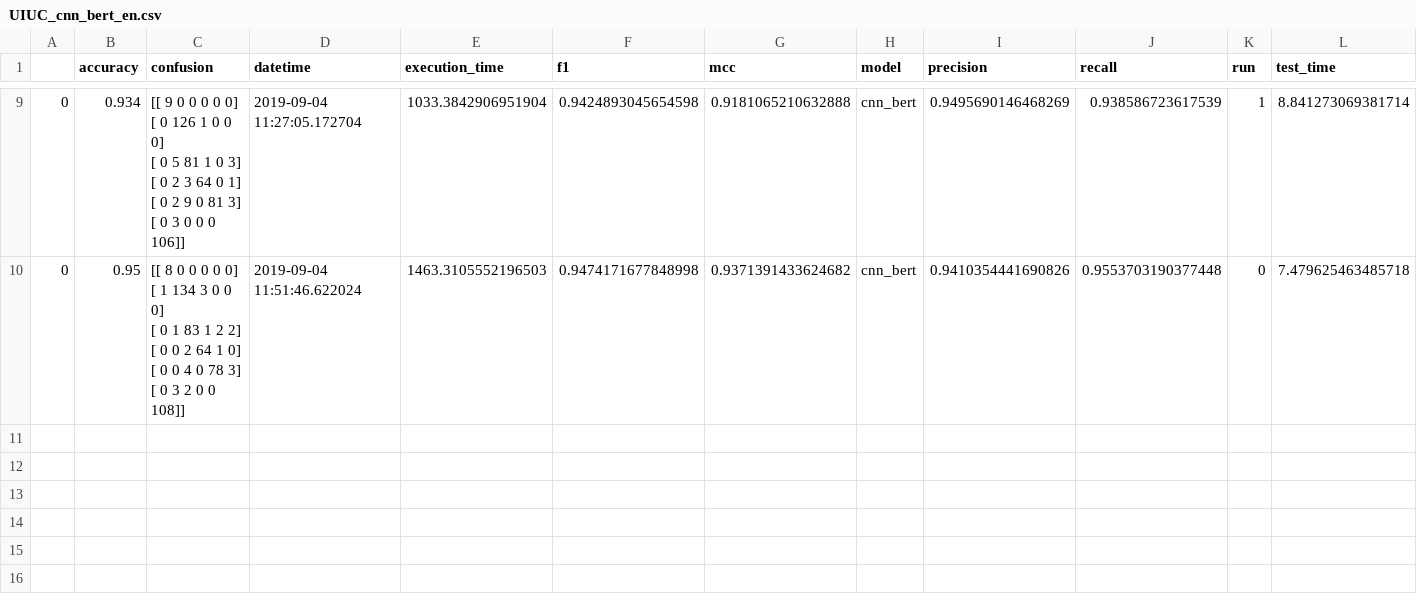
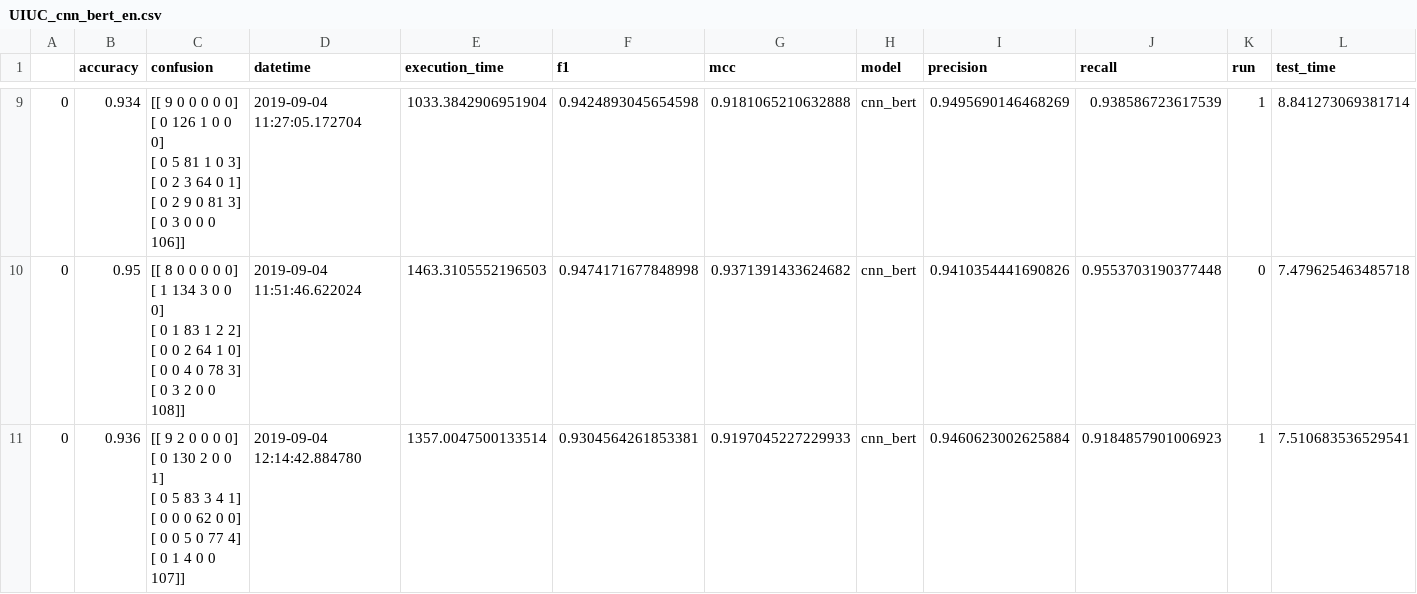
Before and after one commit to eduardogc8/simple-qc, a CSV file: results/UIUC/UIUC_cnn_bert_en.csv (was results/UIUC_cnn_bert_en.csv), drawn as a sheet; only a part is shown, gaps mark what is left out; rows hold the shown columns only; ↵ is a line break in a cell; the diff names each change by its address in the sheet, - before the commit and + after, or states it on an @@ line.

```diff
--- a/results/UIUC_cnn_bert_en.csv
+++ b/results/UIUC/UIUC_cnn_bert_en.csv
+row 11: 0 | 0.936 | [[ 9 2 0 0 0 0] ↵ [ 0 130 2 0 0 1] ↵ [ 0 5 83 3 4 1] ↵ [ 0 0 0 62 0 0] ↵ [ 0 0 5 0 77 4] ↵ [ 0 1 4 0 0 107]] | 2019-09-04 12:14:42.884780 | 1357.0047500133514 | 0.9304564261853381 | 0.9197045227229933 | cnn_bert | 0.9460623002625884 | 0.9184857901006923 | 1 | 7.510683536529541
```
Also changed, not shown: results/DISEQuA/DISEQuA_cnn_bert_en.csv, results/DISEQuA/DISEQuA_cnn_bert_es.csv, 9 other files.
